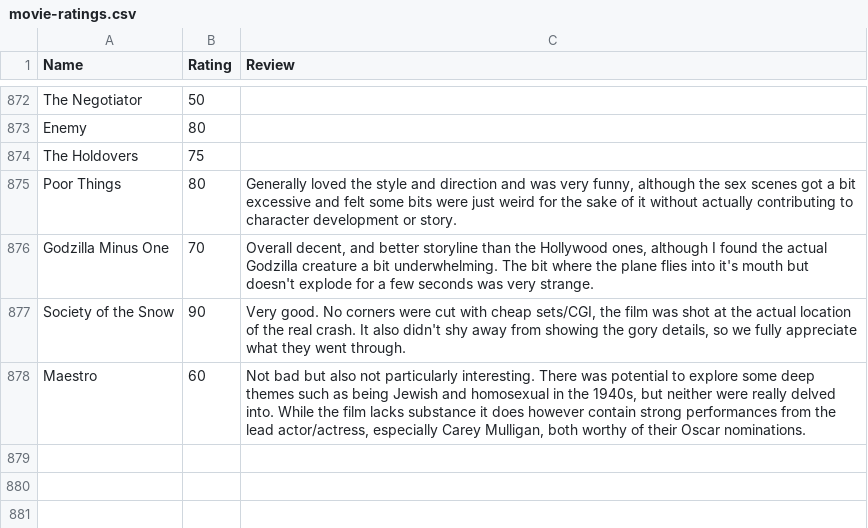
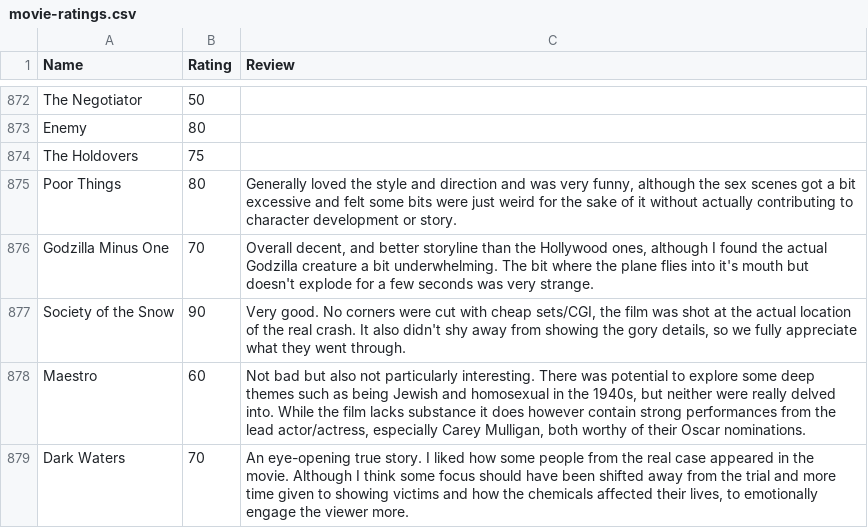
Before and after one commit to tnoel999888/movie-list, a CSV file: _data/movie-ratings.csv, drawn as a sheet; only a part is shown, gaps mark what is left out; the diff names each change by its address in the sheet, - before the commit and + after, or states it on an @@ line.

Commit message:
Update movie-ratings.csv

```diff
--- a/_data/movie-ratings.csv
+++ b/_data/movie-ratings.csv
+row 879: Dark Waters | 70 | An eye-opening true story. I liked how some people from the real case appeared in the movie. Although I think some focus should have been shifted away from the trial and more time given to showing victims and how the chemicals affected their lives, to emotionally engage the viewer more.
```
